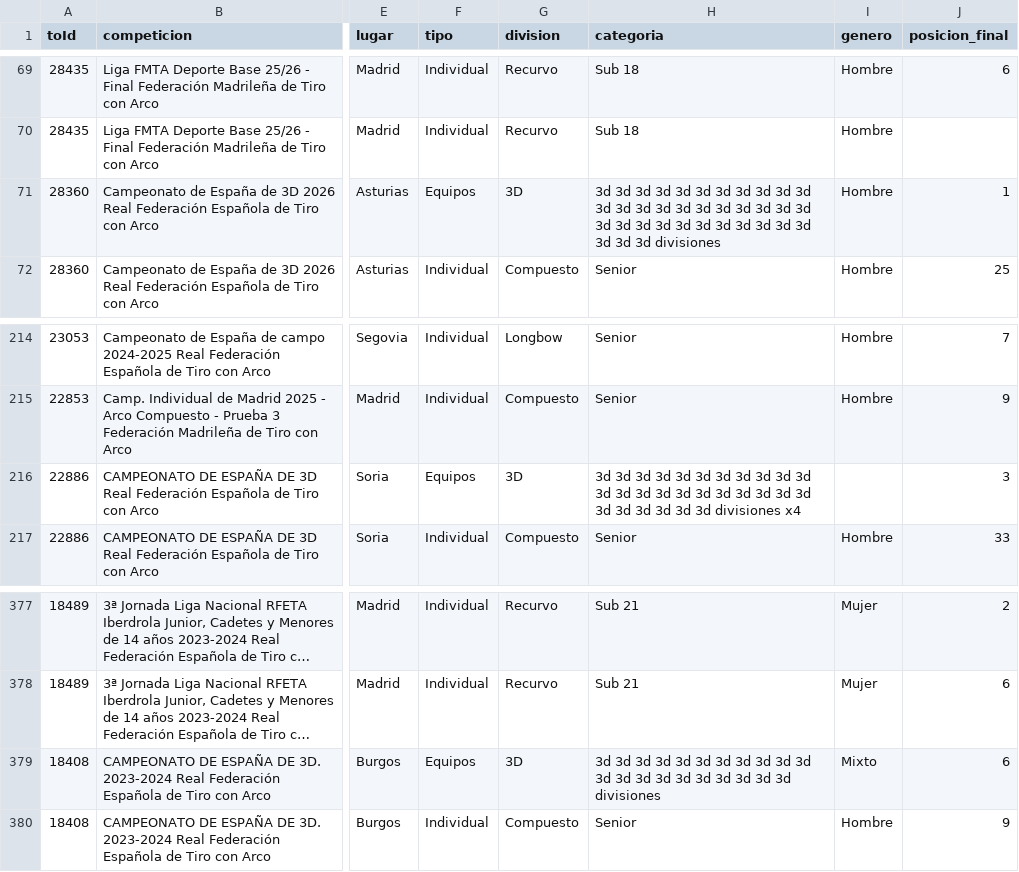
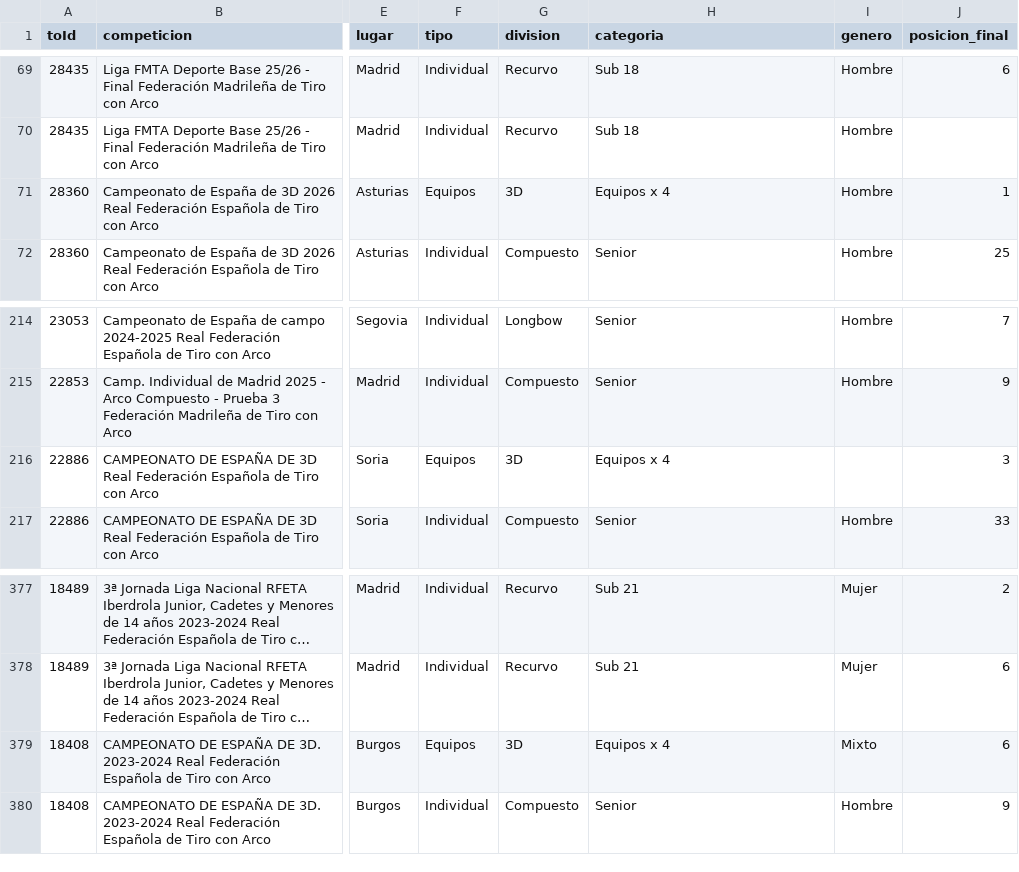
Before and after one commit to rufuscreeley/ianseo-pozuelo, a CSV file: data/resultados_nacionales.csv, drawn as a sheet; only a part is shown, gaps mark what is left out; long unchanged cells end in …; the diff names each change by its address in the sheet, - before the commit and + after, or states it on an @@ line.

```diff
--- a/data/resultados_nacionales.csv
+++ b/data/resultados_nacionales.csv
-H71 (categoria): 3d 3d 3d 3d 3d 3d 3d 3d 3d 3d 3d 3d 3d 3d 3d 3d 3d 3d 3d 3d 3d 3d 3d 3d 3d 3d 3d 3d 3d 3d 3d 3d 3d 3d 3d 3d divisiones
+H71 (categoria): Equipos x 4
-H216 (categoria): 3d 3d 3d 3d 3d 3d 3d 3d 3d 3d 3d 3d 3d 3d 3d 3d 3d 3d 3d 3d 3d 3d 3d 3d 3d 3d 3d 3d divisiones x4
+H216 (categoria): Equipos x 4
-H379 (categoria): 3d 3d 3d 3d 3d 3d 3d 3d 3d 3d 3d 3d 3d 3d 3d 3d 3d 3d 3d 3d 3d divisiones
+H379 (categoria): Equipos x 4
```
Also changed, not shown: 2 other files.
